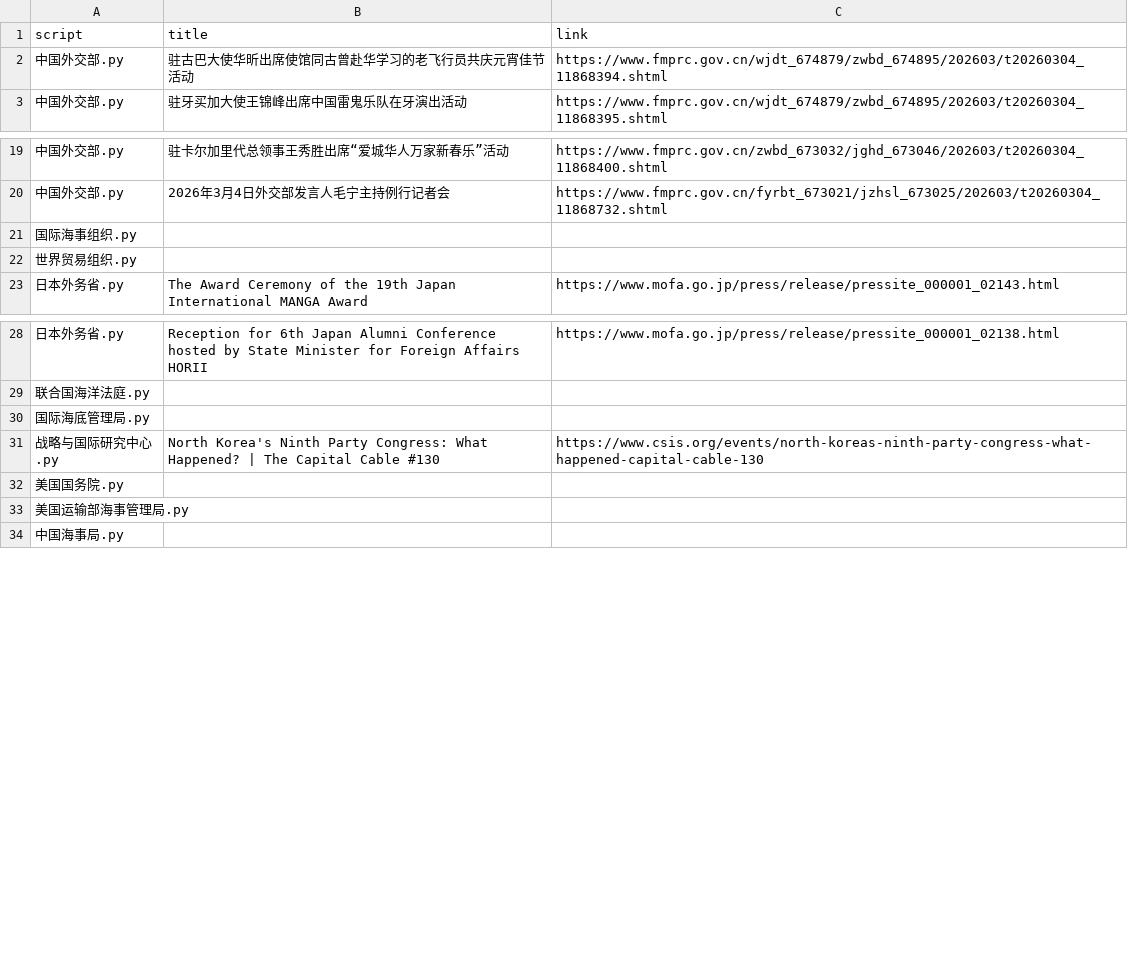
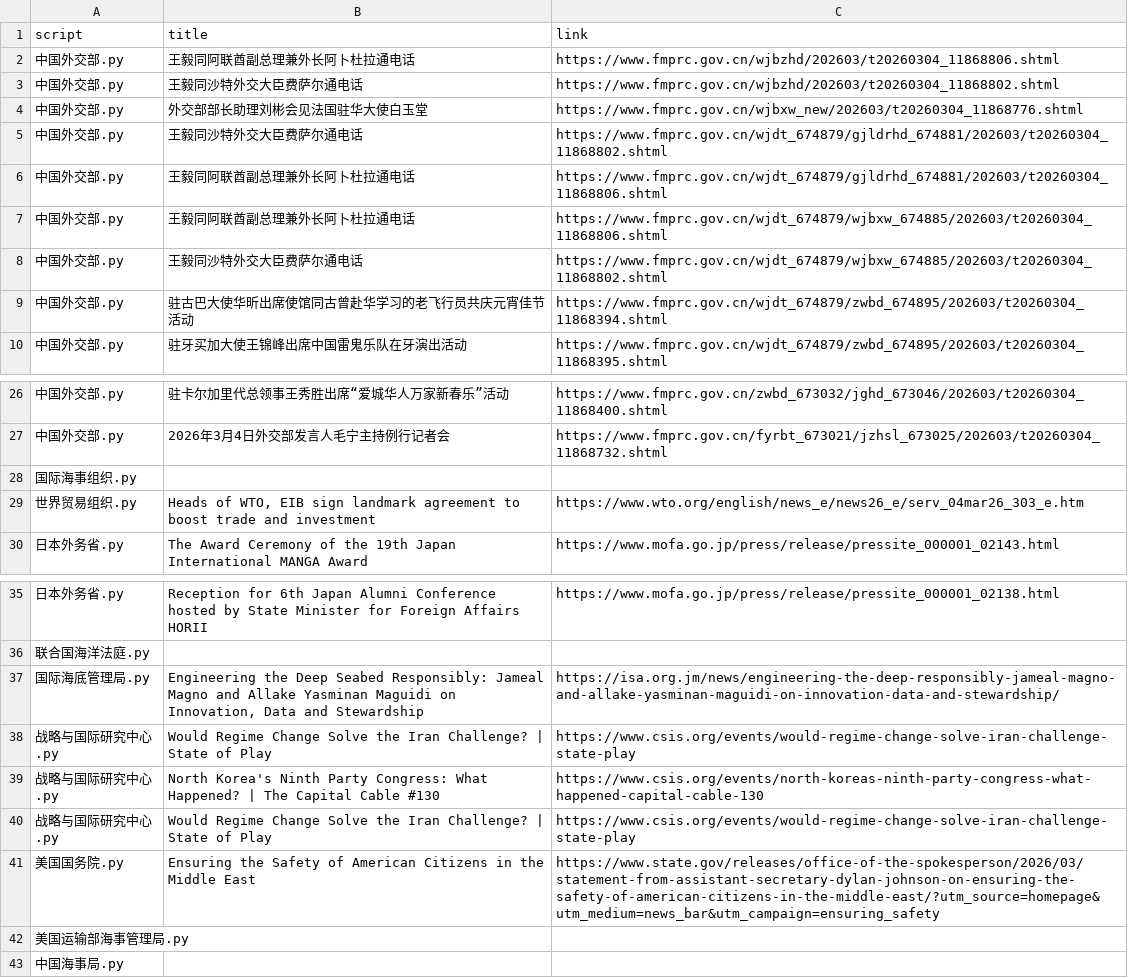
Before and after one commit to KACSH9/---, a CSV file: results_2026-03-04.csv, drawn as a sheet; only a part is shown, gaps mark what is left out.

```diff
--- a/results_2026-03-04.csv
+++ b/results_2026-03-04.csv
@@ -1,2 +1,9 @@
 script,title,link
+中国外交部.py,王毅同阿联酋副总理兼外长阿卜杜拉通电话,https://www.fmprc.gov.cn/wjbzhd/202603/t20260304_11868806.shtml
+中国外交部.py,王毅同沙特外交大臣费萨尔通电话,https://www.fmprc.gov.cn/wjbzhd/202603/t20260304_11868802.shtml
+中国外交部.py,外交部部长助理刘彬会见法国驻华大使白玉堂,https://www.fmprc.gov.cn/wjbxw_new/202603/t20260304_11868776.shtml
+中国外交部.py,王毅同沙特外交大臣费萨尔通电话,https://www.fmprc.gov.cn/wjdt_674879/gjldrhd_674881/202603/t20260304_11868802.shtml
+中国外交部.py,王毅同阿联酋副总理兼外长阿卜杜拉通电话,https://www.fmprc.gov.cn/wjdt_674879/gjldrhd_674881/202603/t20260304_11868806.shtml
+中国外交部.py,王毅同阿联酋副总理兼外长阿卜杜拉通电话,https://www.fmprc.gov.cn/wjdt_674879/wjbxw_674885/202603/t20260304_11868806.shtml
+中国外交部.py,王毅同沙特外交大臣费萨尔通电话,https://www.fmprc.gov.cn/wjdt_674879/wjbxw_674885/202603/t20260304_11868802.shtml
 中国外交部.py,驻古巴大使华昕出席使馆同古曾赴华学习的老飞行员共庆元宵佳节活动,https://www.fmprc.gov.cn/wjdt_674879/zwbd_674895/202603/t20260304_11868394.shtml
@@ -21,3 +28,3 @@ script,title,link
 国际海事组织.py,,
-世界贸易组织.py,,
+世界贸易组织.py,"Heads of WTO, EIB sign landmark agreement to boost trade and investment",https://www.wto.org/english/news_e/news26_e/serv_04mar26_303_e.htm
 日本外务省.py,The Award Ceremony of the 19th Japan International MANGA Award,https://www.mofa.go.jp/press/release/pressite_000001_02143.html
@@ -29,5 +36,7 @@ script,title,link
 联合国海洋法庭.py,,
-国际海底管理局.py,,
+国际海底管理局.py,"Engineering the Deep Seabed Responsibly: Jameal Magno and Allake Yasminan Maguidi on Innovation, Data and Stewardship",https://isa.org.jm/news/engineering-the-deep-responsibly-jameal-magno-and-allake-yasminan-maguidi-on-innovation-data-and-stewardship/
+战略与国际研究中心.py,Would Regime Change Solve the Iran Challenge? | State of Play,https://www.csis.org/events/would-regime-change-solve-iran-challenge-state-play
 战略与国际研究中心.py,North Korea's Ninth Party Congress: What Happened? | The Capital Cable #130,https://www.csis.org/events/north-koreas-ninth-party-congress-what-happened-capital-cable-130
-美国国务院.py,,
+战略与国际研究中心.py,Would Regime Change Solve the Iran Challenge? | State of Play,https://www.csis.org/events/would-regime-change-solve-iran-challenge-state-play
+美国国务院.py,Ensuring the Safety of American Citizens in the Middle East,https://www.state.gov/releases/office-of-the-spokesperson/2026/03/statement-from-assistant-secretary-dylan-johnson-on-ensuring-the-safety-of-american-citizens-in-the-middle-east/?utm_source=homepage&utm_medium=news_bar&utm_campaign=ensuring_safety
 美国运输部海事管理局.py,,
```
